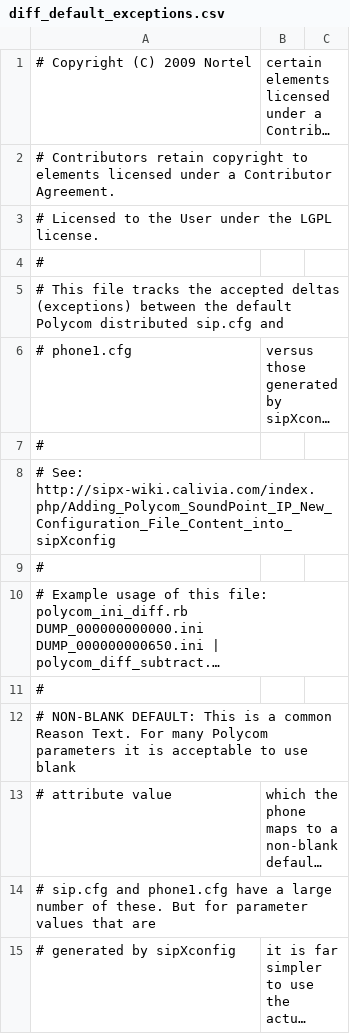
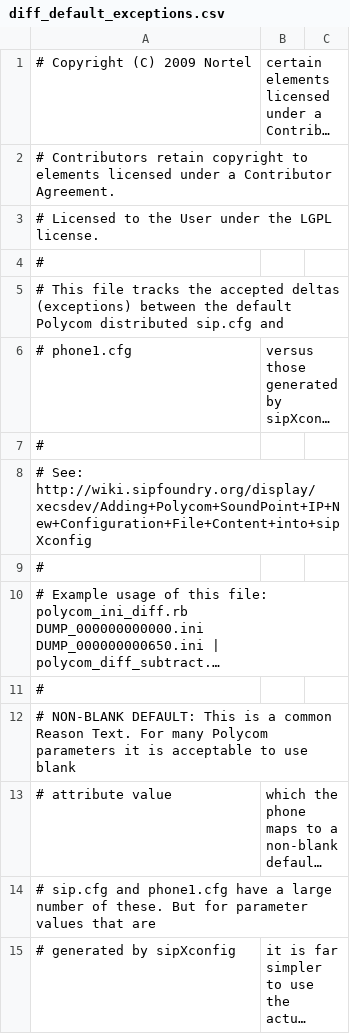
Before and after one commit to SIPfoundry/legacy-sipxecs, a CSV file: meta/diff_default_exceptions.csv, drawn as a sheet; only a part is shown; long unchanged cells end in ….

Commit message:
XX-7698: Move all references in the code from the old wiki to the new one.
git-svn-id: http://sipxecs.sipfoundry.org/rep/sipXecs/main@18209 ab1d8caa-1f67-47f1-9e81-24633a41865c

```diff
--- a/meta/diff_default_exceptions.csv
+++ b/meta/diff_default_exceptions.csv
@@ -7,3 +7,3 @@
 #
-# See: http://sipx-wiki.calivia.com/index.php/Adding_Polycom_SoundPoint_IP_New_Configuration_File_Content_into_sipXconfig
+# See: http://wiki.sipfoundry.org/display/xecsdev/Adding+Polycom+SoundPoint+IP+New+Configuration+File+Content+into+sipXconfig
 #
```
Also changed, not shown: 16 other files.
